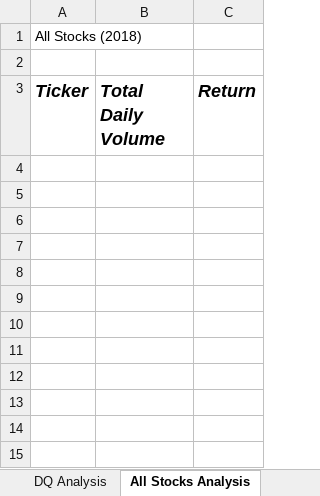
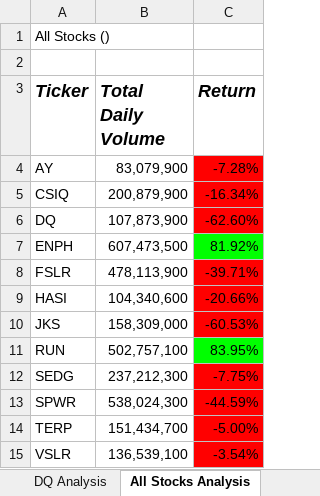
Before and after one commit to jaredcclarke/stock-analysis, an Excel workbook: green_stocks.xlsm, sheet All Stocks Analysis, drawn as a sheet; values as stored, in another font and other column widths than the file's, no borders; charts and pictures not drawn; the diff names each change by its address in the sheet, - before the commit and + after, or states it on an @@ line.

Commit message:
Add files via upload

```diff
--- a/green_stocks.xlsm (sheet All Stocks Analysis)
+++ b/green_stocks.xlsm (sheet All Stocks Analysis)
-A1 (Ticker): All Stocks (2018)
+A1 (Ticker): All Stocks ()
+row 4: AY | 83,079,900 | -7.28%
+row 5: CSIQ | 200,879,900 | -16.34%
+row 6: DQ | 107,873,900 | -62.60%
+row 7: ENPH | 607,473,500 | 81.92%
+row 8: FSLR | 478,113,900 | -39.71%
+row 9: HASI | 104,340,600 | -20.66%
+row 10: JKS | 158,309,000 | -60.53%
+row 11: RUN | 502,757,100 | 83.95%
+row 12: SEDG | 237,212,300 | -7.75%
+row 13: SPWR | 538,024,300 | -44.59%
+row 14: TERP | 151,434,700 | -5.00%
+row 15: VSLR | 136,539,100 | -3.54%
```
